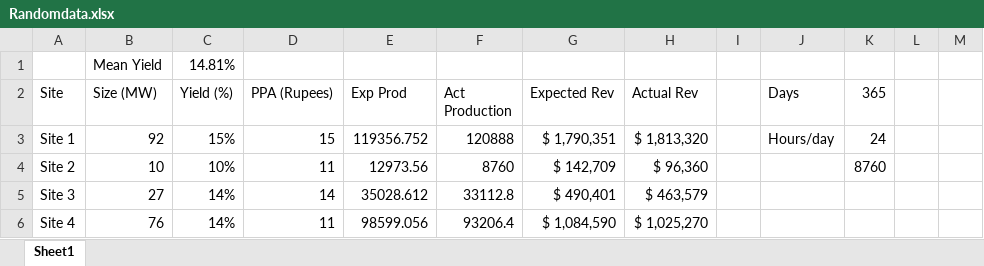
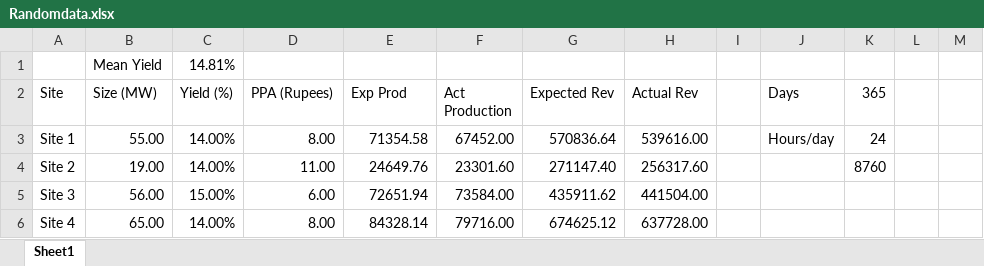
Before and after one commit to rittik97/TheEnergonProject-Financial, an Excel workbook: public_html/Randomdata.xlsx, sheet Sheet1, drawn as a sheet; only a part is shown; values as stored, in another font and other column widths than the file's, no borders; the diff covers the shown part only; the diff names each change by its address in the sheet, - before the commit and + after, or states it on an @@ line.

Commit message:
Site Page with Button switch and Donut V1

```diff
--- a/public_html/Randomdata.xlsx (sheet Sheet1)
+++ b/public_html/Randomdata.xlsx (sheet Sheet1)
-B3 (Size (MW)): 92
+B3 (Size (MW)): 55.00
-C3 (Yield (%)): 15%
+C3 (Yield (%)): 14.00%
-D3 (PPA (Rupees)): 15
+D3 (PPA (Rupees)): 8.00
-E3 (Exp Prod): 119356.752
+E3 (Exp Prod): 71354.58
-F3 (Act Production): 120888
+F3 (Act Production): 67452.00
-G3 (Expected Rev): $ 1,790,351
+G3 (Expected Rev): 570836.64
-H3 (Actual Rev): $ 1,813,320
+H3 (Actual Rev): 539616.00
-B4 (Size (MW)): 10
+B4 (Size (MW)): 19.00
-C4 (Yield (%)): 10%
+C4 (Yield (%)): 14.00%
-D4 (PPA (Rupees)): 11
+D4 (PPA (Rupees)): 11.00
-E4 (Exp Prod): 12973.56
+E4 (Exp Prod): 24649.76
-F4 (Act Production): 8760
+F4 (Act Production): 23301.60
-G4 (Expected Rev): $ 142,709
+G4 (Expected Rev): 271147.40
-H4 (Actual Rev): $ 96,360
+H4 (Actual Rev): 256317.60
-B5 (Size (MW)): 27
+B5 (Size (MW)): 56.00
-C5 (Yield (%)): 14%
+C5 (Yield (%)): 15.00%
-D5 (PPA (Rupees)): 14
+D5 (PPA (Rupees)): 6.00
-E5 (Exp Prod): 35028.612
+E5 (Exp Prod): 72651.94
-F5 (Act Production): 33112.8
+F5 (Act Production): 73584.00
-G5 (Expected Rev): $ 490,401
+G5 (Expected Rev): 435911.62
-H5 (Actual Rev): $ 463,579
+H5 (Actual Rev): 441504.00
-B6 (Size (MW)): 76
+B6 (Size (MW)): 65.00
-C6 (Yield (%)): 14%
+C6 (Yield (%)): 14.00%
-D6 (PPA (Rupees)): 11
+D6 (PPA (Rupees)): 8.00
-E6 (Exp Prod): 98599.056
+E6 (Exp Prod): 84328.14
-F6 (Act Production): 93206.4
+F6 (Act Production): 79716.00
-G6 (Expected Rev): $ 1,084,590
+G6 (Expected Rev): 674625.12
-H6 (Actual Rev): $ 1,025,270
+H6 (Actual Rev): 637728.00
```
Also changed, not shown: 1 added row, 1 removed row and 77 edited cells elsewhere in this sheet, 11 other files.
